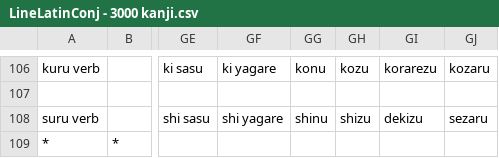
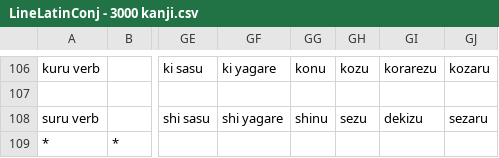
Before and after one commit to blarom/Japagram, a CSV file: app/src/main/assets/LineLatinConj - 3000 kanji.csv, drawn as a sheet; only a part is shown, gaps mark what is left out; the diff names each change by its address in the sheet, - before the commit and + after, or states it on an @@ line.

```diff
--- a/app/src/main/assets/LineLatinConj - 3000 kanji.csv
+++ b/app/src/main/assets/LineLatinConj - 3000 kanji.csv
-GH108: shizu
+GH108: sezu
```
Also changed, not shown: app/src/main/assets/LineExtendedDb - FrenchIndex.csv, app/src/main/assets/LineExtendedDb - SpanishIndex.csv, 25 other files.
